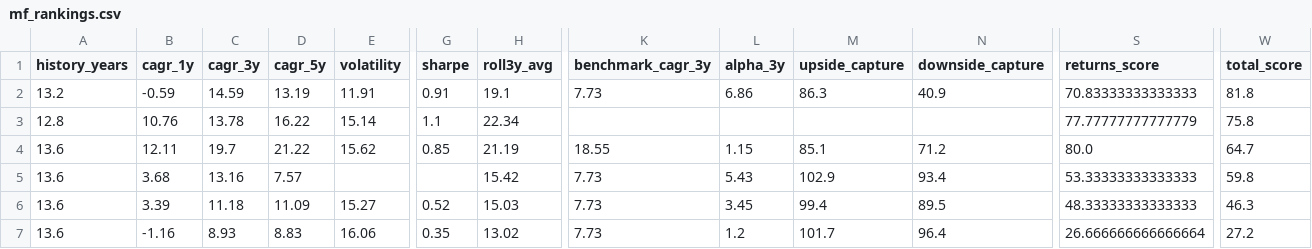
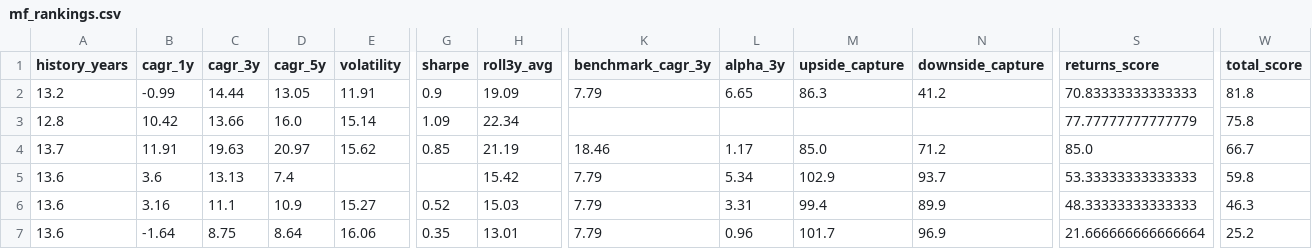
Before and after one commit to gopalbharti17/india-market-analysis, a CSV file: mf_rankings.csv, drawn as a sheet; only a part is shown, gaps mark what is left out; the diff names each change by its address in the sheet, - before the commit and + after, or states it on an @@ line.

```diff
--- a/mf_rankings.csv
+++ b/mf_rankings.csv
-B2 (cagr_1y): -0.59
+B2 (cagr_1y): -0.99
-C2 (cagr_3y): 14.59
+C2 (cagr_3y): 14.44
-D2 (cagr_5y): 13.19
+D2 (cagr_5y): 13.05
-G2 (sharpe): 0.91
+G2 (sharpe): 0.9
-H2 (roll3y_avg): 19.1
+H2 (roll3y_avg): 19.09
-K2 (benchmark_cagr_3y): 7.73
+K2 (benchmark_cagr_3y): 7.79
-L2 (alpha_3y): 6.86
+L2 (alpha_3y): 6.65
-N2 (downside_capture): 40.9
+N2 (downside_capture): 41.2
-B3 (cagr_1y): 10.76
+B3 (cagr_1y): 10.42
-C3 (cagr_3y): 13.78
+C3 (cagr_3y): 13.66
-D3 (cagr_5y): 16.22
+D3 (cagr_5y): 16.0
-G3 (sharpe): 1.1
+G3 (sharpe): 1.09
-A4 (history_years): 13.6
+A4 (history_years): 13.7
-B4 (cagr_1y): 12.11
+B4 (cagr_1y): 11.91
-C4 (cagr_3y): 19.7
+C4 (cagr_3y): 19.63
-D4 (cagr_5y): 21.22
+D4 (cagr_5y): 20.97
-K4 (benchmark_cagr_3y): 18.55
+K4 (benchmark_cagr_3y): 18.46
-L4 (alpha_3y): 1.15
+L4 (alpha_3y): 1.17
-M4 (upside_capture): 85.1
+M4 (upside_capture): 85.0
-S4 (returns_score): 80.0
+S4 (returns_score): 85.0
-W4 (total_score): 64.7
+W4 (total_score): 66.7
-B5 (cagr_1y): 3.68
+B5 (cagr_1y): 3.6
-C5 (cagr_3y): 13.16
+C5 (cagr_3y): 13.13
-D5 (cagr_5y): 7.57
+D5 (cagr_5y): 7.4
-K5:K7 (benchmark_cagr_3y): 7.73
+K5:K7 (benchmark_cagr_3y): 7.79
-L5 (alpha_3y): 5.43
+L5 (alpha_3y): 5.34
-N5 (downside_capture): 93.4
+N5 (downside_capture): 93.7
-B6 (cagr_1y): 3.39
+B6 (cagr_1y): 3.16
-C6 (cagr_3y): 11.18
+C6 (cagr_3y): 11.1
-D6 (cagr_5y): 11.09
+D6 (cagr_5y): 10.9
-L6 (alpha_3y): 3.45
+L6 (alpha_3y): 3.31
-N6 (downside_capture): 89.5
+N6 (downside_capture): 89.9
-B7 (cagr_1y): -1.16
+B7 (cagr_1y): -1.64
-C7 (cagr_3y): 8.93
+C7 (cagr_3y): 8.75
-D7 (cagr_5y): 8.83
+D7 (cagr_5y): 8.64
-H7 (roll3y_avg): 13.02
+H7 (roll3y_avg): 13.01
-L7 (alpha_3y): 1.2
+L7 (alpha_3y): 0.96
-N7 (downside_capture): 96.4
+N7 (downside_capture): 96.9
-S7 (returns_score): 26.666666666666664
+S7 (returns_score): 21.666666666666664
-W7 (total_score): 27.2
+W7 (total_score): 25.2
```
Also changed, not shown: stock_rankings.csv, 3 other files.
